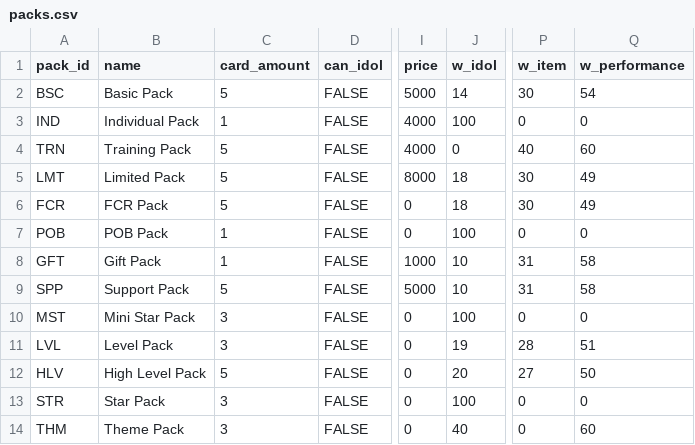
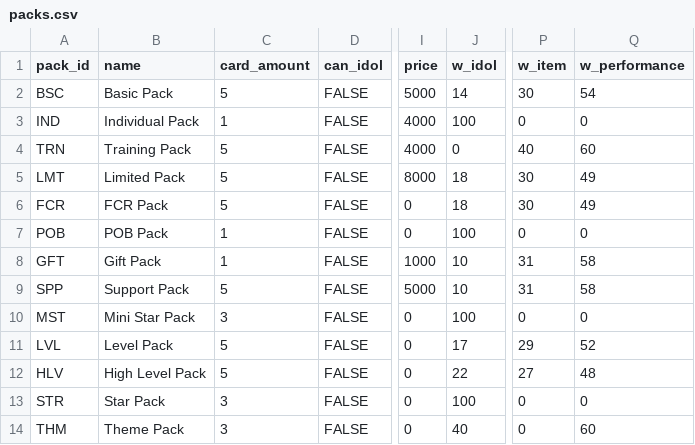
Before and after one commit to iojan715/KpopCardGame, a CSV file: data_upload/packs.csv, drawn as a sheet; only a part is shown, gaps mark what is left out; the diff names each change by its address in the sheet, - before the commit and + after, or states it on an @@ line.

```diff
--- a/data_upload/packs.csv
+++ b/data_upload/packs.csv
-C11 (card_amount): 3
+C11 (card_amount): 5
-J11 (w_idol): 19
+J11 (w_idol): 17
-P11 (w_item): 28
+P11 (w_item): 29
-Q11 (w_performance): 51
+Q11 (w_performance): 52
-J12 (w_idol): 20
+J12 (w_idol): 22
-Q12 (w_performance): 50
+Q12 (w_performance): 48
```
Also changed, not shown: data_upload/levels.csv, data_upload/songs.csv, 5 other files.
